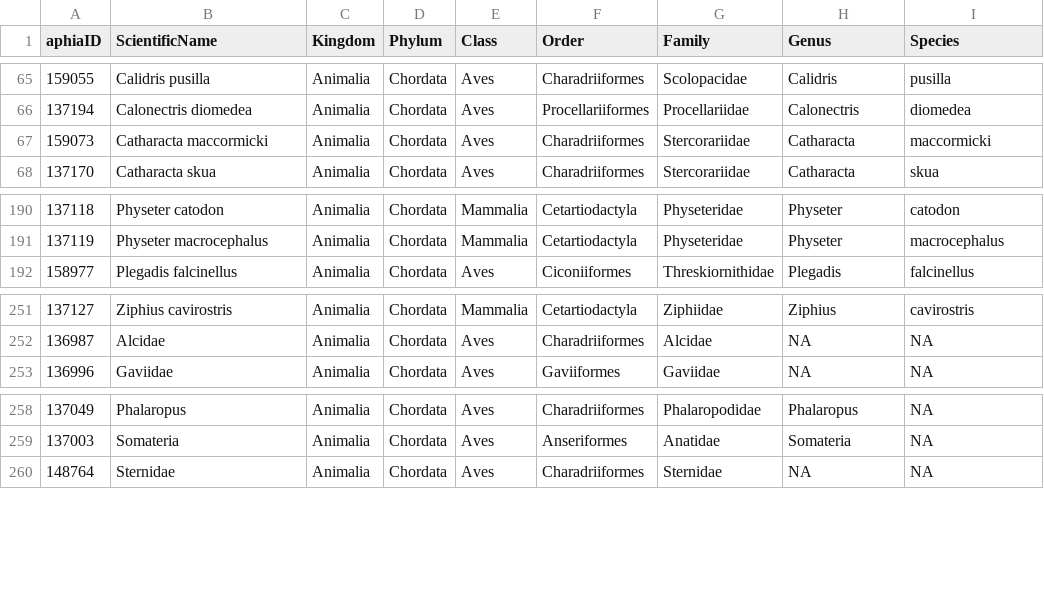
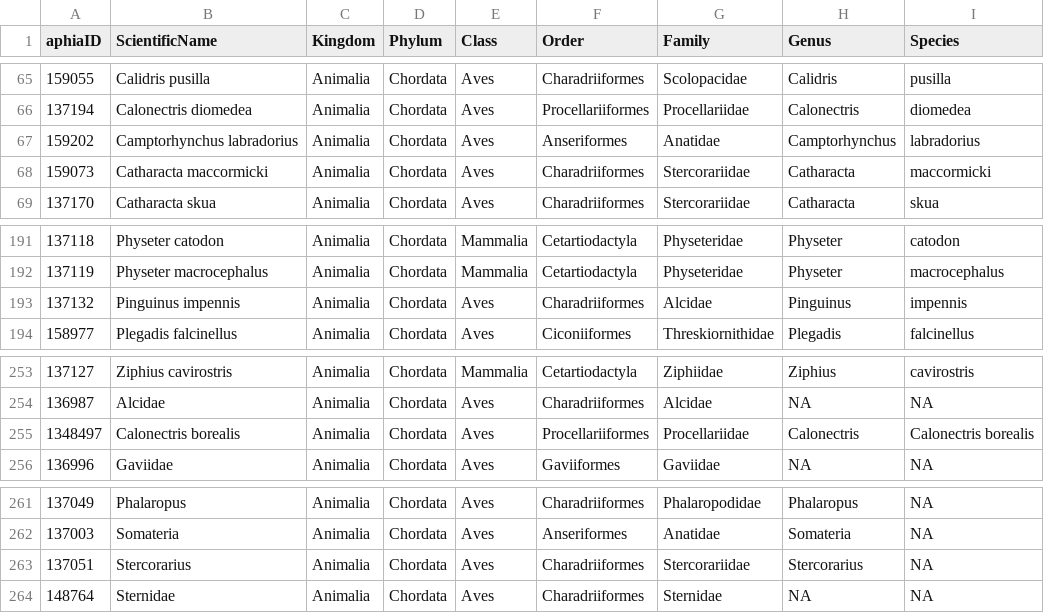
Before and after one commit to Ecosystem-Assessments/Species_Traits, a CSV file: Data/SpeciesList/species_list_marine_mammals_birds-7c150fc3.csv, drawn as a sheet; only a part is shown, gaps mark what is left out; the diff names each change by its address in the sheet, - before the commit and + after, or states it on an @@ line.

Commit message:
update species list

```diff
--- a/Data/SpeciesList/species_list_marine_mammals_birds-7c150fc3.csv
+++ b/Data/SpeciesList/species_list_marine_mammals_birds-7c150fc3.csv
+row 67: 159202 | Camptorhynchus labradorius | Animalia | Chordata | Aves | Anseriformes | Anatidae | Camptorhynchus | labradorius
+row 193: 137132 | Pinguinus impennis | Animalia | Chordata | Aves | Charadriiformes | Alcidae | Pinguinus | impennis
+row 255: 1348497 | Calonectris borealis | Animalia | Chordata | Aves | Procellariiformes | Procellariidae | Calonectris | Calonectris borealis
+row 263: 137051 | Stercorarius | Animalia | Chordata | Aves | Charadriiformes | Stercorariidae | Stercorarius | NA
```
Also changed, not shown: Data/ManualEntries/Environment_ManualEntry.csv, Data/SpeciesList/SpeciesList.csv, 6 other files.
